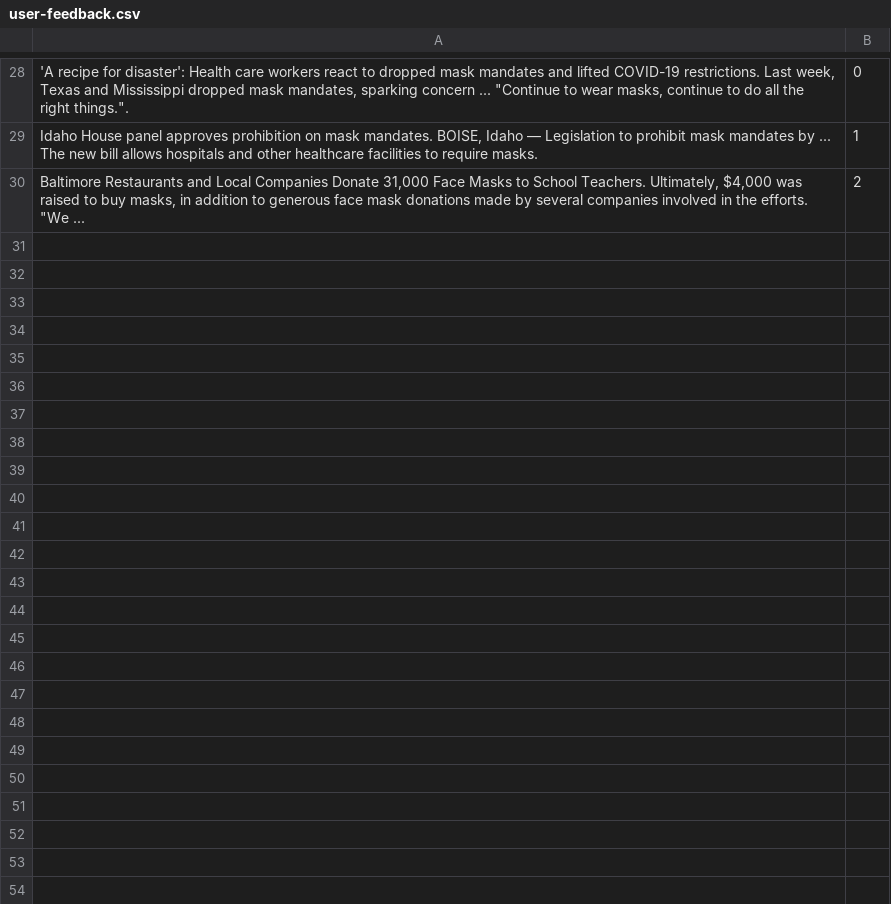
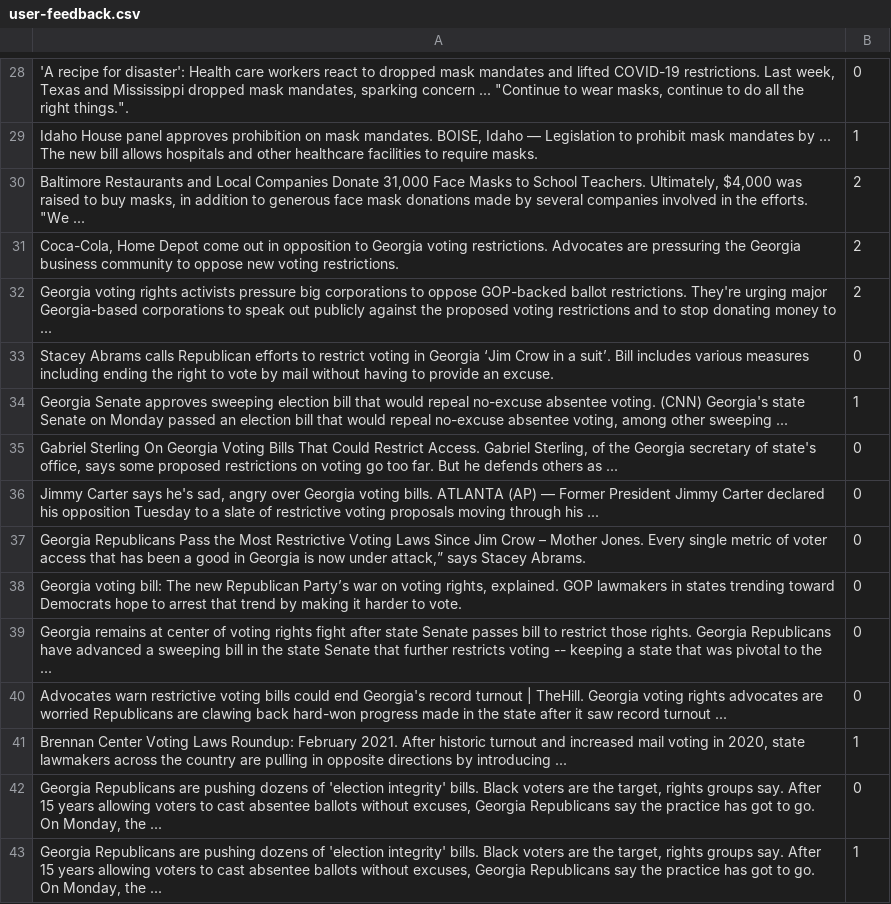
Before and after one commit to ishan-gaur/pulse, a CSV file: user-feedback.csv, drawn as a sheet; only a part is shown, gaps mark what is left out; the diff names each change by its address in the sheet, - before the commit and + after, or states it on an @@ line.

```diff
--- a/user-feedback.csv
+++ b/user-feedback.csv
+row 31: Coca-Cola, Home Depot come out in opposition to Georgia voting restrictions. Advocates are pressuring the Georgia business community to oppose new voting restrictions. | 2
+row 32: Georgia voting rights activists pressure big corporations to oppose GOP-backed ballot restrictions. They're urging major Georgia-based corporations to speak out publicly against the proposed voting restrictions and to stop donating money to ... | 2
+row 33: Stacey Abrams calls Republican efforts to restrict voting in Georgia ‘Jim Crow in a suit’. Bill includes various measures including ending the right to vote by mail without having to provide an excuse. | 0
+row 34: Georgia Senate approves sweeping election bill that would repeal no-excuse absentee voting. (CNN) Georgia's state Senate on Monday passed an election bill that would repeal no-excuse absentee voting, among other sweeping ... | 1
+row 35: Gabriel Sterling On Georgia Voting Bills That Could Restrict Access. Gabriel Sterling, of the Georgia secretary of state's office, says some proposed restrictions on voting go too far. But he defends others as ... | 0
+row 36: Jimmy Carter says he's sad, angry over Georgia voting bills. ATLANTA (AP) — Former President Jimmy Carter declared his opposition Tuesday to a slate of restrictive voting proposals moving through his ... | 0
+row 37: Georgia Republicans Pass the Most Restrictive Voting Laws Since Jim Crow – Mother Jones. Every single metric of voter access that has been a good in Georgia is now under attack,” says Stacey Abrams. | 0
+row 38: Georgia voting bill: The new Republican Party’s war on voting rights, explained. GOP lawmakers in states trending toward Democrats hope to arrest that trend by making it harder to vote. | 0
+row 39: Georgia remains at center of voting rights fight after state Senate passes bill to restrict those rights. Georgia Republicans have advanced a sweeping bill in the state Senate that further restricts voting -- keeping a state that was pivotal to the ... | 0
+row 40: Advocates warn restrictive voting bills could end Georgia's record turnout | TheHill. Georgia voting rights advocates are worried Republicans are clawing back hard-won progress made in the state after it saw record turnout ... | 0
+row 41: Brennan Center Voting Laws Roundup: February 2021. After historic turnout and increased mail voting in 2020, state lawmakers across the country are pulling in opposite directions by introducing ... | 1
+row 42: Georgia Republicans are pushing dozens of 'election integrity' bills. Black voters are the target, rights groups say. After 15 years allowing voters to cast absentee ballots without excuses, Georgia Republicans say the practice has got to go. On Monday, the ... | 0
+row 43: Georgia Republicans are pushing dozens of 'election integrity' bills. Black voters are the target, rights groups say. After 15 years allowing voters to cast absentee ballots without excuses, Georgia Republicans say the practice has got to go. On Monday, the ... | 1
```
Also changed, not shown: 2 other files.
